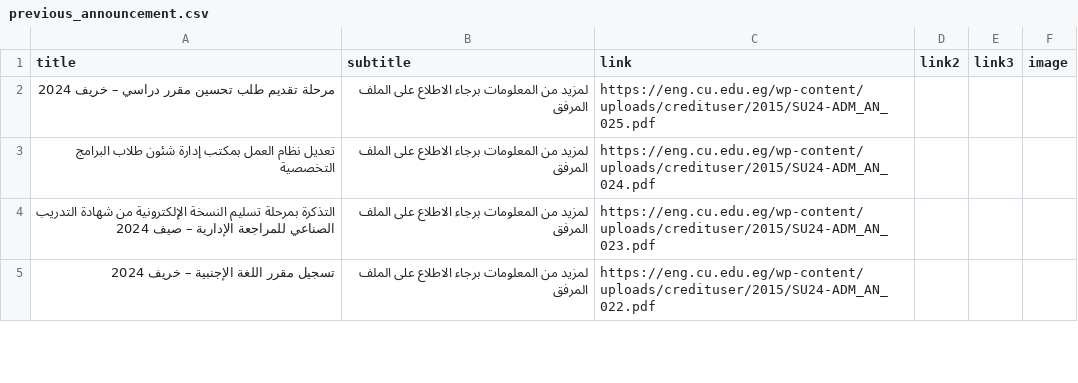
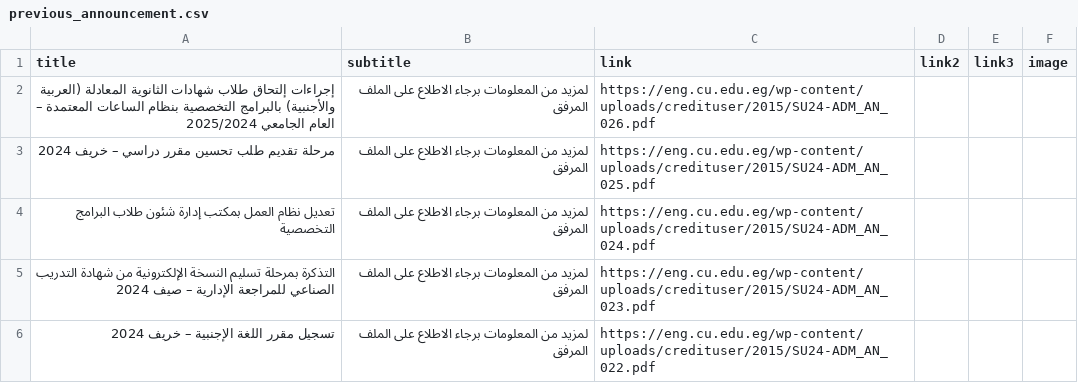
Before and after one commit to yousefwmorsy/cufe-step-updates, a CSV file: previous_announcement.csv, drawn as a sheet; only a part is shown.

```diff
--- a/previous_announcement.csv
+++ b/previous_announcement.csv
@@ -1,2 +1,3 @@
 title,subtitle,link,link2,link3,image
+إجراءات إلتحاق طلاب شهادات الثانوية المعادلة (العربية والأجنبية) بالبرامج التخصصية بنظام الساعات المعتمدة – العام الجامعي 2025/2024,لمزيد من المعلومات برجاء الاطلاع على الملف المرفق,https://eng.cu.edu.eg/wp-content/uploads/credituser/2015/SU24-ADM_AN_026.pdf,,,
 مرحلة تقديم طلب تحسين مقرر دراسي – خريف 2024,لمزيد من المعلومات برجاء الاطلاع على الملف المرفق,https://eng.cu.edu.eg/wp-content/uploads/credituser/2015/SU24-ADM_AN_025.pdf,,,
```
Also changed, not shown: difference.csv.
